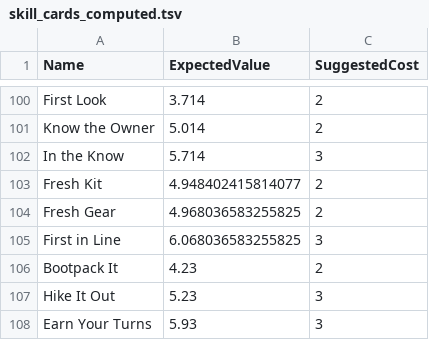
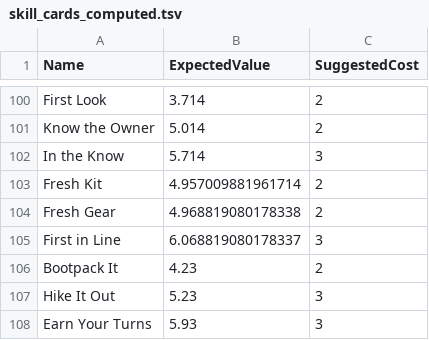
Before and after one commit to Mshnik/JustSendIt, a TSV file: src/main/resources/com/redpup/justsendit/model/shop/skill/skill_cards_computed.tsv, drawn as a sheet; only a part is shown, gaps mark what is left out; the diff covers the shown part only.

```diff
--- a/src/main/resources/com/redpup/justsendit/model/shop/skill/skill_cards_computed.tsv
+++ b/src/main/resources/com/redpup/justsendit/model/shop/skill/skill_cards_computed.tsv
@@ -102,5 +102,5 @@ Know the Owner	5.014	2
 In the Know	5.714	3
-Fresh Kit	4.948402415814077	2
-Fresh Gear	4.968036583255825	2
-First in Line	6.068036583255825	3
+Fresh Kit	4.957009881961714	2
+Fresh Gear	4.968819080178338	2
+First in Line	6.068819080178337	3
 Bootpack It	4.23	2
```
Also changed, not shown: 2 added rows, 2 removed rows and 38 edited cells elsewhere in this file, src/main/resources/com/redpup/justsendit/model/shop/skill/SkillCards.csv, 2 other files.
